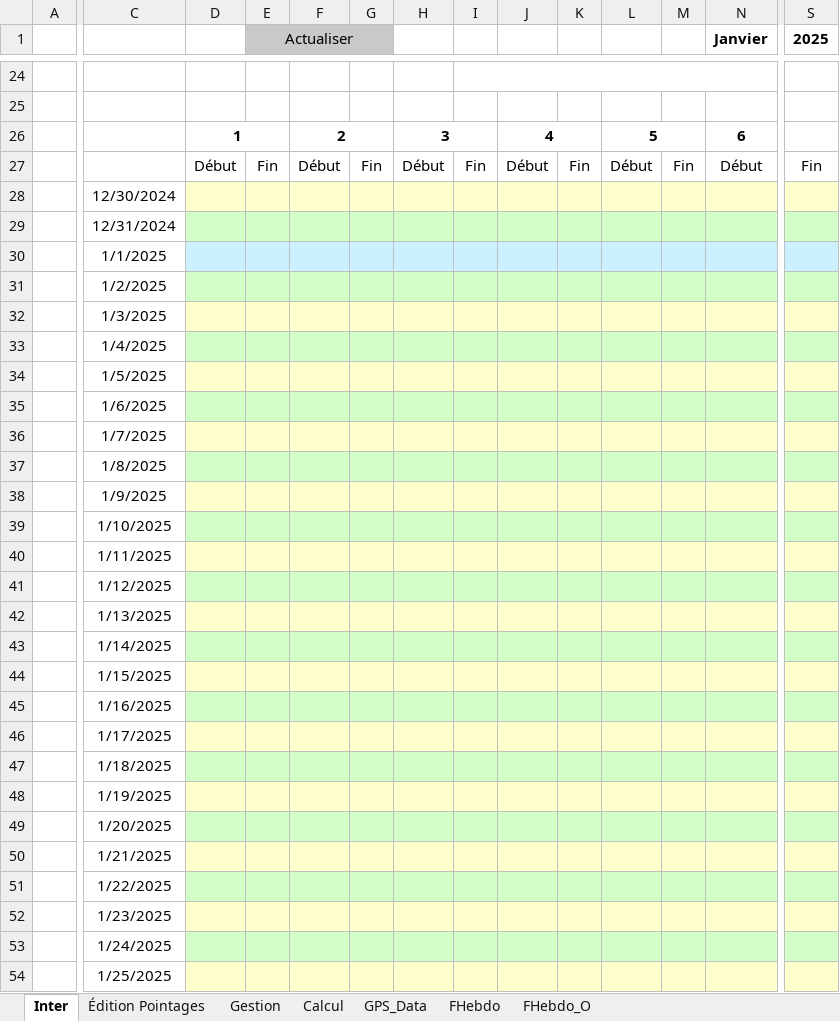
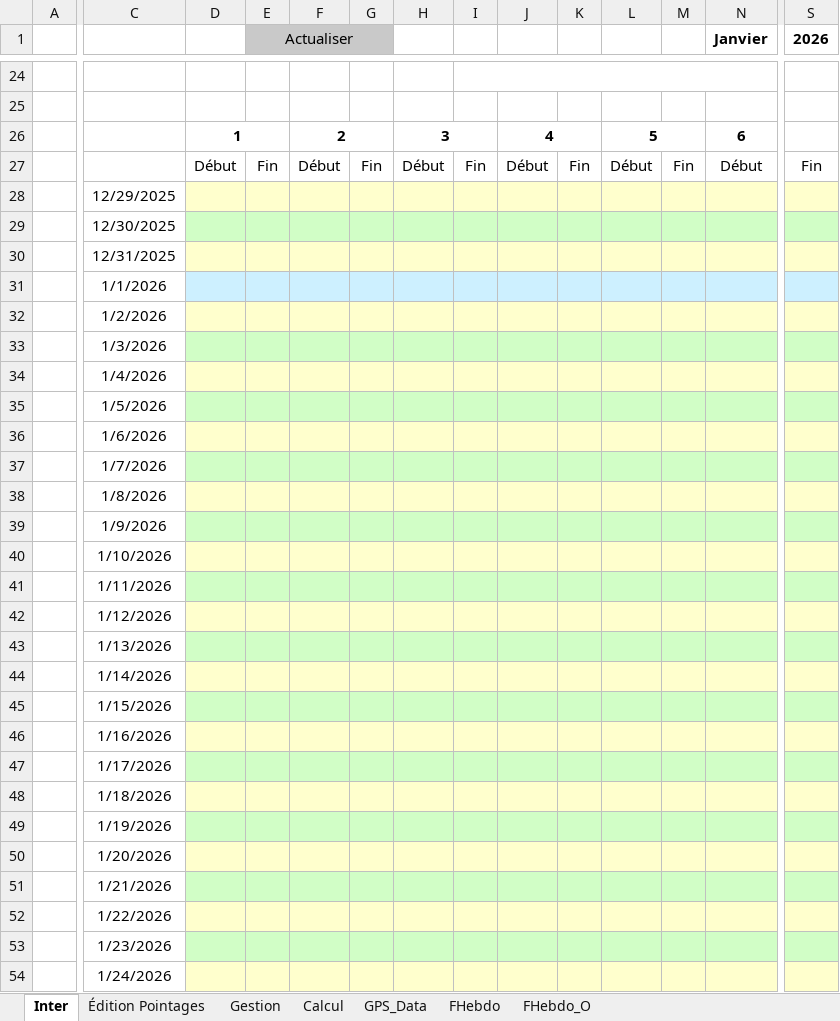
Before and after one commit to avigeilpro/PointagesXL, an Excel workbook: Amb/Pointages_d.xlsm, sheet Inter, drawn as a sheet; only a part is shown, gaps mark what is left out; values as stored, in another font and other column widths than the file's, no borders; charts and pictures not drawn; the diff covers the shown part only; the diff names each change by its address in the sheet, - before the commit and + after, or states it on an @@ line.

Commit message:
Bug nouvel an (année)

```diff
--- a/Amb/Pointages_d.xlsm (sheet Inter)
+++ b/Amb/Pointages_d.xlsm (sheet Inter)
-S1: 2025
+S1: 2026
-C28: 12/30/2024
+C28: 12/29/2025
-C29: 12/31/2024
+C29: 12/30/2025
-C30: 1/1/2025
+C30: 12/31/2025
-D30:S30 fill: #CDF0FF
+D30:S30 fill: #FFFFCD
-C31: 1/2/2025
+C31: 1/1/2026
-D31:S31 fill: #D1FEC6
+D31:S31 fill: #CDF0FF
-C32: 1/3/2025
+C32: 1/2/2026
-C33: 1/4/2025
+C33: 1/3/2026
-C34: 1/5/2025
+C34: 1/4/2026
-C35: 1/6/2025
+C35: 1/5/2026
-C36: 1/7/2025
+C36: 1/6/2026
-C37: 1/8/2025
+C37: 1/7/2026
-C38: 1/9/2025
+C38: 1/8/2026
-C39: 1/10/2025
+C39: 1/9/2026
-C40: 1/11/2025
+C40: 1/10/2026
-C41: 1/12/2025
+C41: 1/11/2026
-C42: 1/13/2025
+C42: 1/12/2026
-C43: 1/14/2025
+C43: 1/13/2026
-C44: 1/15/2025
+C44: 1/14/2026
-C45: 1/16/2025
+C45: 1/15/2026
-C46: 1/17/2025
+C46: 1/16/2026
-C47: 1/18/2025
+C47: 1/17/2026
-C48: 1/19/2025
+C48: 1/18/2026
-C49: 1/20/2025
+C49: 1/19/2026
-C50: 1/21/2025
+C50: 1/20/2026
-C51: 1/22/2025
+C51: 1/21/2026
-C52: 1/23/2025
+C52: 1/22/2026
-C53: 1/24/2025
+C53: 1/23/2026
-C54: 1/25/2025
+C54: 1/24/2026
```
Also changed, not shown: 2 edited cells and cell formats elsewhere in this sheet, charts or pictures.
